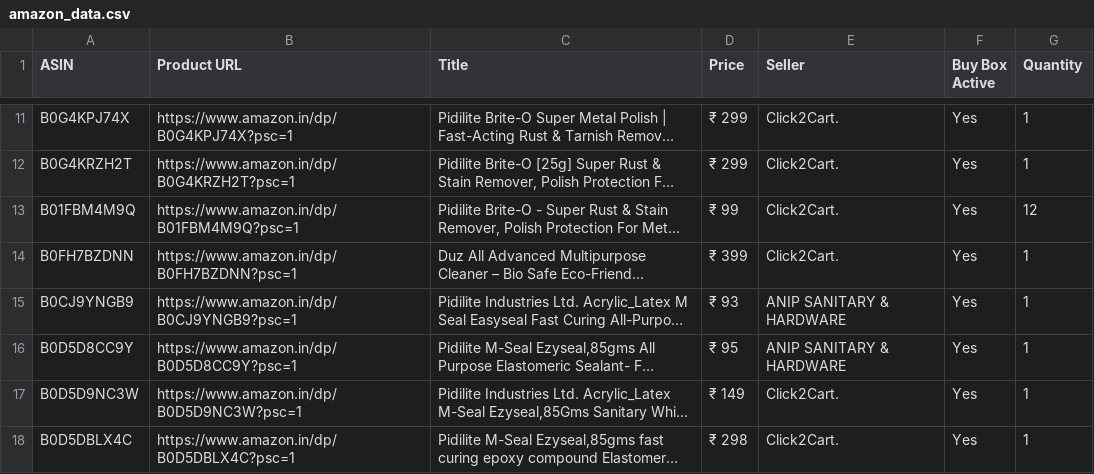
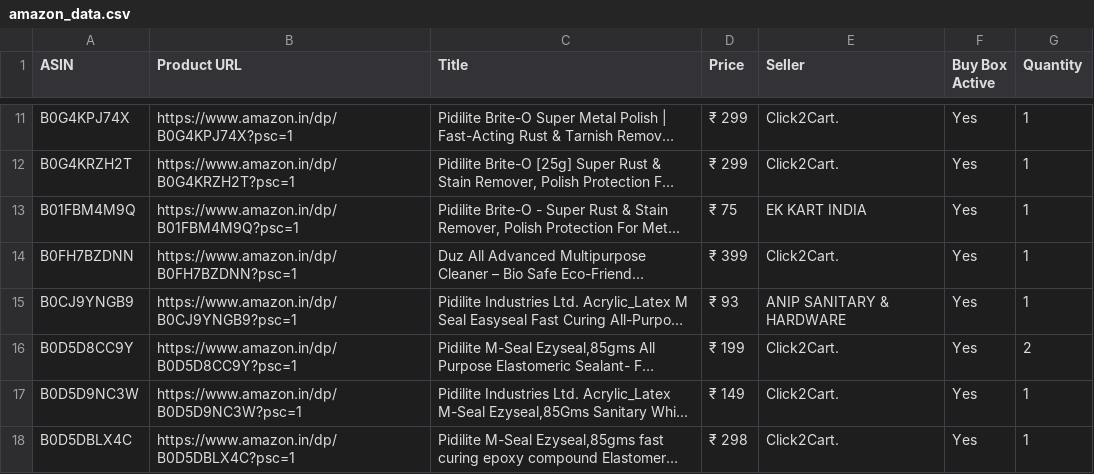
Before and after one commit to egaurav006/amazon-scraper, a CSV file: amazon_data.csv, drawn as a sheet; only a part is shown, gaps mark what is left out; long unchanged cells end in …; the diff names each change by its address in the sheet, - before the commit and + after, or states it on an @@ line.

```diff
--- a/amazon_data.csv
+++ b/amazon_data.csv
-D13 (Price): ₹ 99
+D13 (Price): ₹ 75
-E13 (Seller): Click2Cart.
+E13 (Seller): EK KART INDIA
-G13 (Quantity): 12
+G13 (Quantity): 1
-D16 (Price): ₹ 95
+D16 (Price): ₹ 199
-E16 (Seller): ANIP SANITARY & HARDWARE
+E16 (Seller): Click2Cart.
-G16 (Quantity): 1
+G16 (Quantity): 2
```
